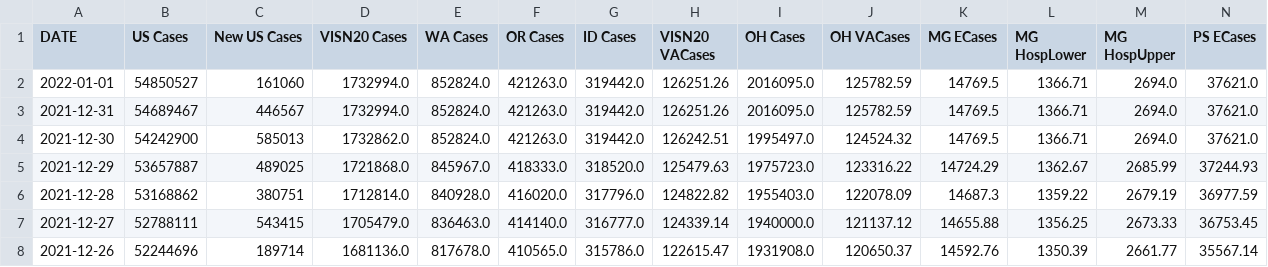
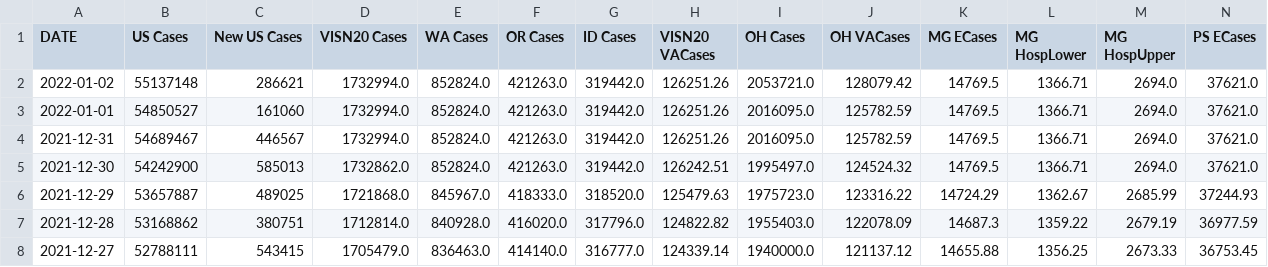
Before and after one commit to Sharma6614/VACCTTest, a CSV file: VAChart.csv, drawn as a sheet; only a part is shown; the shorter side is filled out with more unchanged rows; rows hold the shown columns only; the diff names each change by its address in the sheet, - before the commit and + after, or states it on an @@ line.

```diff
--- a/VAChart.csv
+++ b/VAChart.csv
+row 2: 2022-01-02 | 55137148 | 286621 | 1732994.0 | 852824.0 | 421263.0 | 319442.0 | 126251.26 | 2053721.0 | 128079.42 | 14769.5 | 1366.71 | 2694.0 | 37621.0
```
Also changed, not shown: CCTVAChart2.csv, CountyVACOVID.csv.
